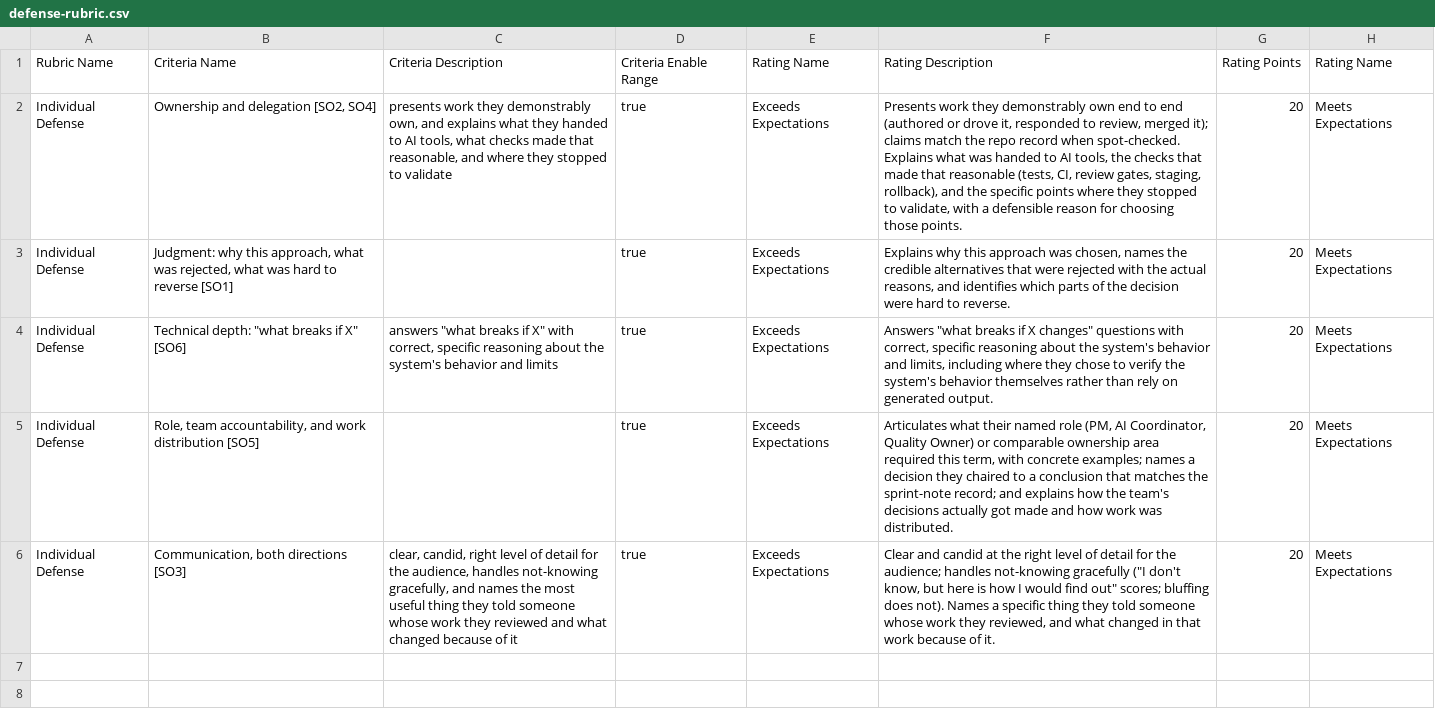
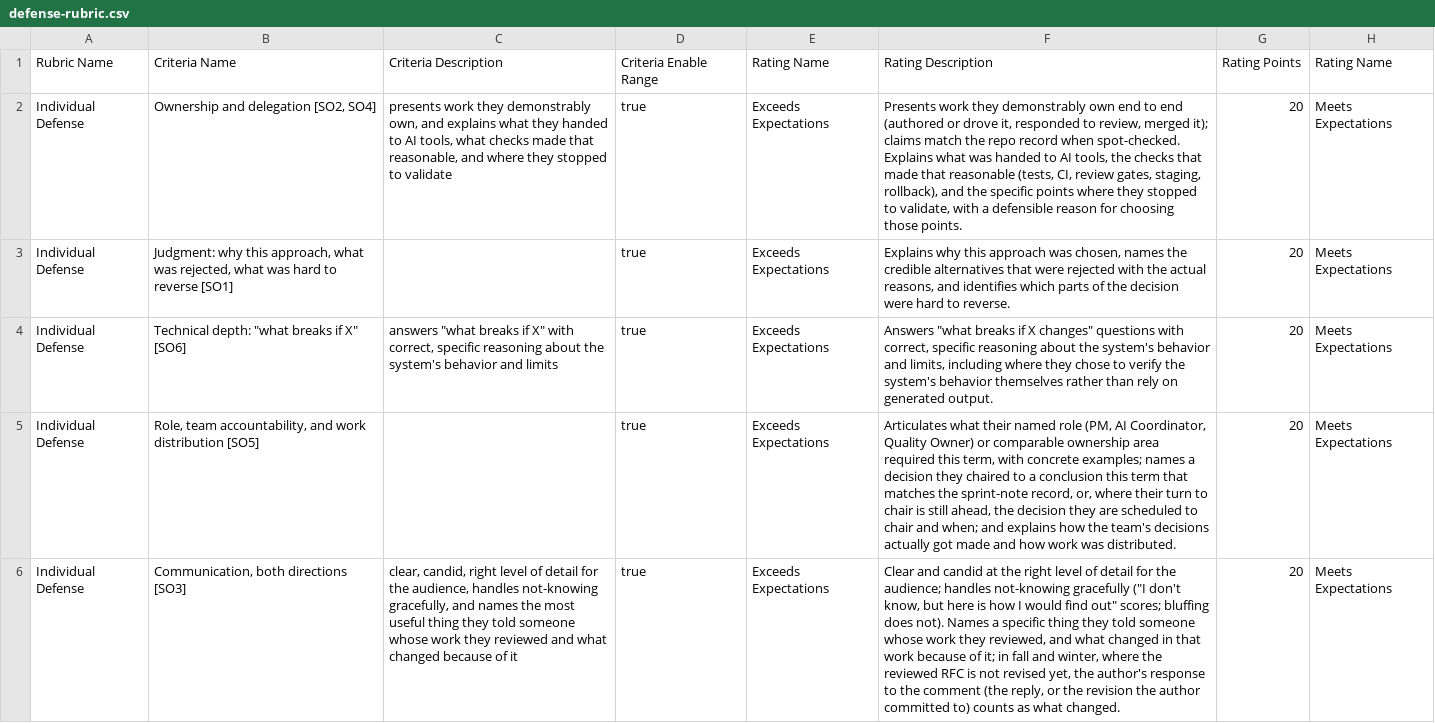
Before and after one commit to adulbrich/cs-capstone-handbook, a CSV file: canvas/assignments/defense/defense-rubric.csv, drawn as a sheet; only a part is shown; the diff names each change by its address in the sheet, - before the commit and + after, or states it on an @@ line.

```diff
--- a/canvas/assignments/defense/defense-rubric.csv
+++ b/canvas/assignments/defense/defense-rubric.csv
-F5: …a conclusion that matches the sprint-note record; and explains…
+F5: …a conclusion this term that matches the sprint-note record, or, where their turn to chair is still ahead, the decision they are scheduled to chair and when; and explains…
-F6: …because of it.
+F6: …because of it; in fall and winter, where the reviewed RFC is not revised yet, the author's response to the comment (the reply, or the revision the author committed to) counts as what changed.
```
Also changed, not shown: canvas/assignments/repo-checkpoint/repo-checkpoint-1-rubric.csv, canvas/assignments/rfc/rfc-draft-rubric.csv, 14 other files.
